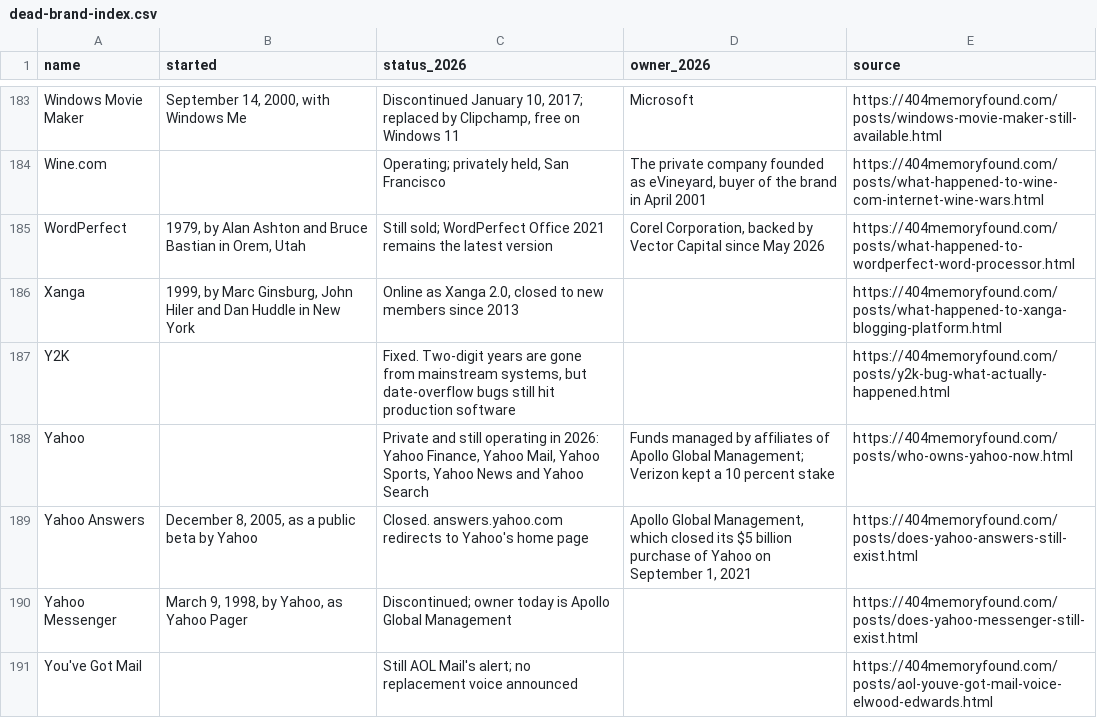
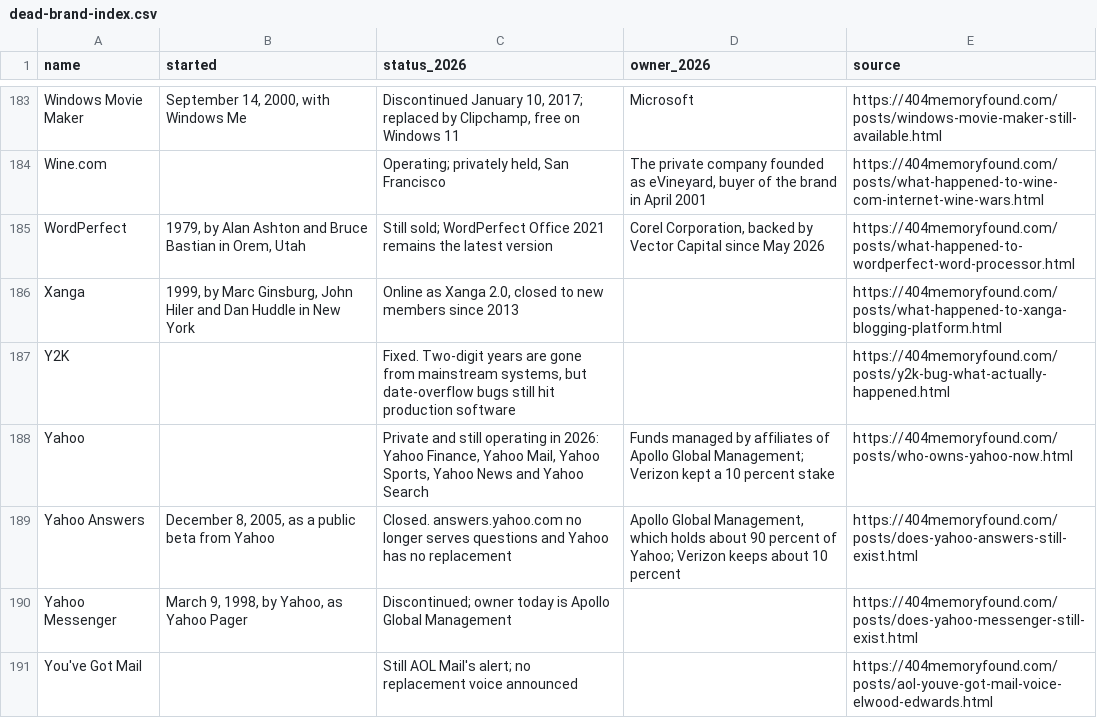
Before and after one commit to pnpaiva/404-memory-found, a CSV file: dead-brand-index.csv, drawn as a sheet; only a part is shown, gaps mark what is left out.

```diff
--- a/dead-brand-index.csv
+++ b/dead-brand-index.csv
@@ -188,3 +188,3 @@ Y2K,,"Fixed. Two-digit years are gone from mainstream systems, but date-overflow
 Yahoo,,"Private and still operating in 2026: Yahoo Finance, Yahoo Mail, Yahoo Sports, Yahoo News and Yahoo Search",Funds managed by affiliates of Apollo Global Management; Verizon kept a 10 percent stake,https://404memoryfound.com/posts/who-owns-yahoo-now.html
-Yahoo Answers,"December 8, 2005, as a public beta by Yahoo",Closed. answers.yahoo.com redirects to Yahoo's home page,"Apollo Global Management, which closed its $5 billion purchase of Yahoo on September 1, 2021",https://404memoryfound.com/posts/does-yahoo-answers-still-exist.html
+Yahoo Answers,"December 8, 2005, as a public beta from Yahoo",Closed. answers.yahoo.com no longer serves questions and Yahoo has no replacement,"Apollo Global Management, which holds about 90 percent of Yahoo; Verizon keeps about 10 percent",https://404memoryfound.com/posts/does-yahoo-answers-still-exist.html
 Yahoo Messenger,"March 9, 1998, by Yahoo, as Yahoo Pager",Discontinued; owner today is Apollo Global Management,,https://404memoryfound.com/posts/does-yahoo-messenger-still-exist.html
```
Also changed, not shown: 18 other files.
